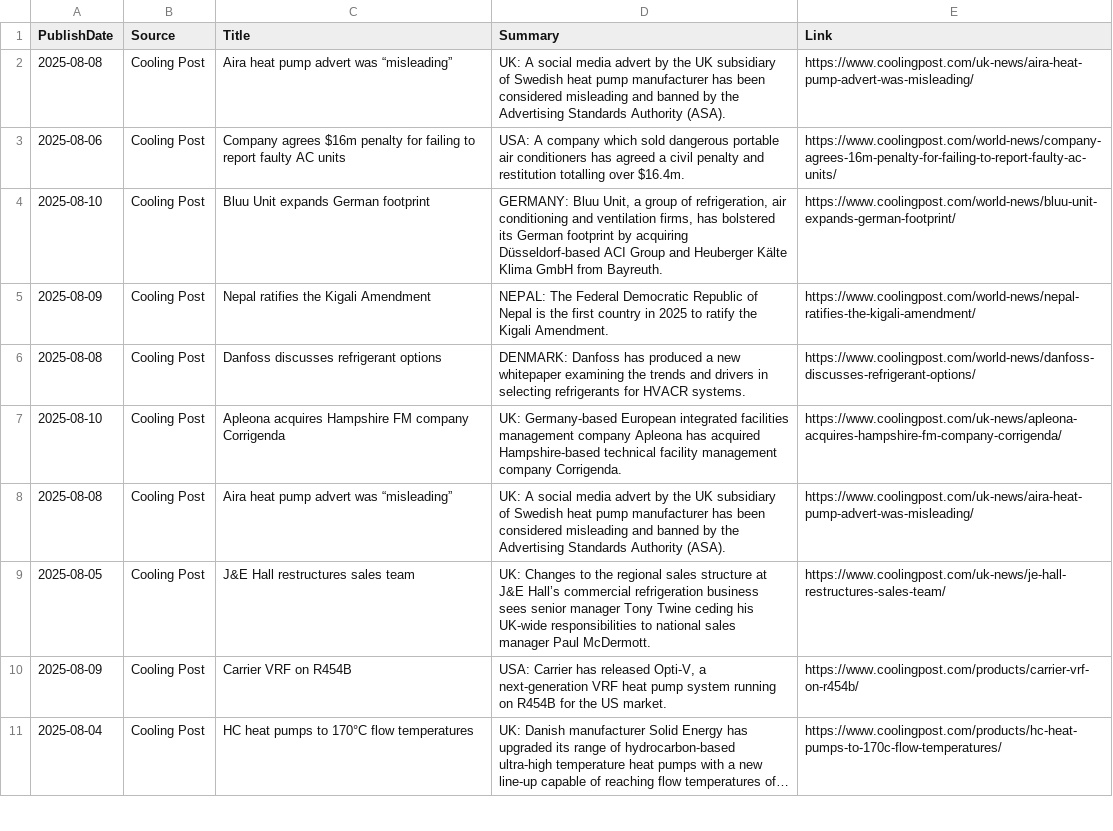
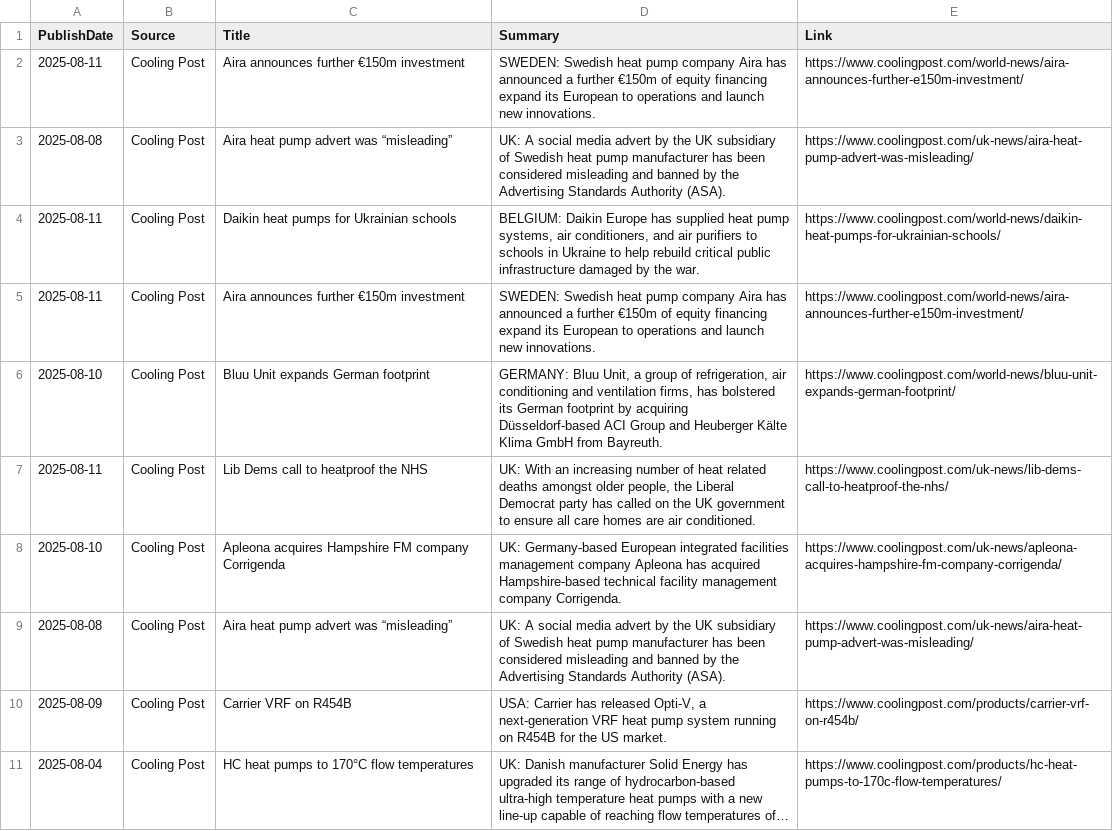
Before and after one commit to ivan-sanjuan/HVAC_News_Scraper, a CSV file: csv/cooling_post_news.csv, drawn as a sheet; only a part is shown.

```diff
--- a/csv/cooling_post_news.csv
+++ b/csv/cooling_post_news.csv
@@ -1,10 +1,10 @@
 PublishDate,Source,Title,Summary,Link
+2025-08-11,Cooling Post,Aira announces further €150m investment,SWEDEN: Swedish heat pump company Aira has announced a further €150m of equity financing expand its European to operations and launch new innovations.,https://www.coolingpost.com/world-news/aira-announces-further-e150m-investment/
 2025-08-08,Cooling Post,Aira heat pump advert was “misleading”,UK: A social media advert by the UK subsidiary of Swedish heat pump manufacturer has been considered misleading and banned by the Advertising Standards Authority (ASA).,https://www.coolingpost.com/uk-news/aira-heat-pump-advert-was-misleading/
-2025-08-06,Cooling Post,Company agrees $16m penalty for failing to report faulty AC units,USA: A company which sold dangerous portable air conditioners has agreed a civil penalty and restitution totalling over $16.4m.,https://www.coolingpost.com/world-news/company-agrees-16m-penalty-for-failing-to-report-faulty-ac-units/
+2025-08-11,Cooling Post,Daikin heat pumps for Ukrainian schools,"BELGIUM: Daikin Europe has supplied heat pump systems, air conditioners, and air purifiers to schools in Ukraine to help rebuild critical public infrastructure damaged by the war.",https://www.coolingpost.com/world-news/daikin-heat-pumps-for-ukrainian-schools/
+2025-08-11,Cooling Post,Aira announces further €150m investment,SWEDEN: Swedish heat pump company Aira has announced a further €150m of equity financing expand its European to operations and launch new innovations.,https://www.coolingpost.com/world-news/aira-announces-further-e150m-investment/
 2025-08-10,Cooling Post,Bluu Unit expands German footprint,"GERMANY: Bluu Unit, a group of refrigeration, air conditioning and ventilation firms, has bolstered its German footprint by acquiring Düsseldorf-based ACI Group and Heuberger Kälte Klima GmbH from Bayreuth.",https://www.coolingpost.com/world-news/bluu-unit-expands-german-footprint/
-2025-08-09,Cooling Post,Nepal ratifies the Kigali Amendment,NEPAL: The Federal Democratic Republic of Nepal is the first country in 2025 to ratify the Kigali Amendment.,https://www.coolingpost.com/world-news/nepal-ratifies-the-kigali-amendment/
-2025-08-08,Cooling Post,Danfoss discusses refrigerant options,DENMARK: Danfoss has produced a new whitepaper examining the trends and drivers in selecting refrigerants for HVACR systems.,https://www.coolingpost.com/world-news/danfoss-discusses-refrigerant-options/
+2025-08-11,Cooling Post,Lib Dems call to heatproof the NHS,"UK: With an increasing number of heat related deaths amongst older people, the Liberal Democrat party has called on the UK government to ensure all care homes are air conditioned.",https://www.coolingpost.com/uk-news/lib-dems-call-to-heatproof-the-nhs/
 2025-08-10,Cooling Post,Apleona acquires Hampshire FM company Corrigenda,UK: Germany-based European integrated facilities management company Apleona has acquired Hampshire-based technical facility management company Corrigenda.,https://www.coolingpost.com/uk-news/apleona-acquires-hampshire-fm-company-corrigenda/
 2025-08-08,Cooling Post,Aira heat pump advert was “misleading”,UK: A social media advert by the UK subsidiary of Swedish heat pump manufacturer has been considered misleading and banned by the Advertising Standards Authority (ASA).,https://www.coolingpost.com/uk-news/aira-heat-pump-advert-was-misleading/
-2025-08-05,Cooling Post,J&E Hall restructures sales team,UK: Changes to the regional sales structure at J&E Hall’s commercial refrigeration business sees senior manager Tony Twine ceding his UK-wide responsibilities to national sales manager Paul McDermott.,https://www.coolingpost.com/uk-news/je-hall-restructures-sales-team/
 2025-08-09,Cooling Post,Carrier VRF on R454B,"USA: Carrier has released Opti-V, a next-generation VRF heat pump system running on R454B for the US market.",https://www.coolingpost.com/products/carrier-vrf-on-r454b/
```
Also changed, not shown: csv/combined_news.csv, csv/natural_refrigerants_news.csv, 6 other files.
